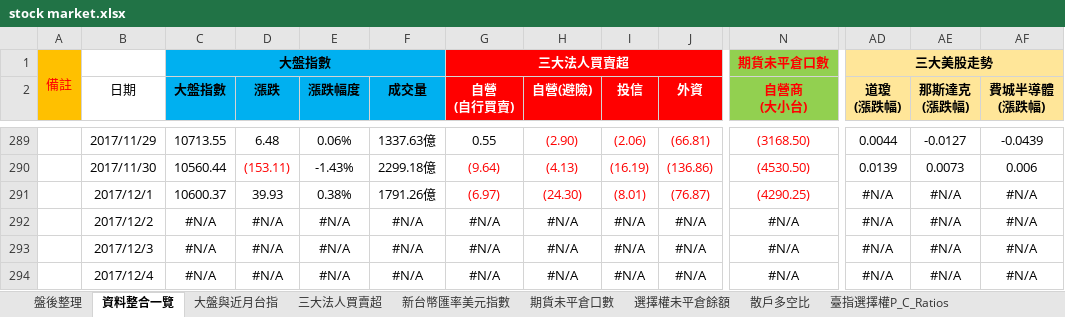
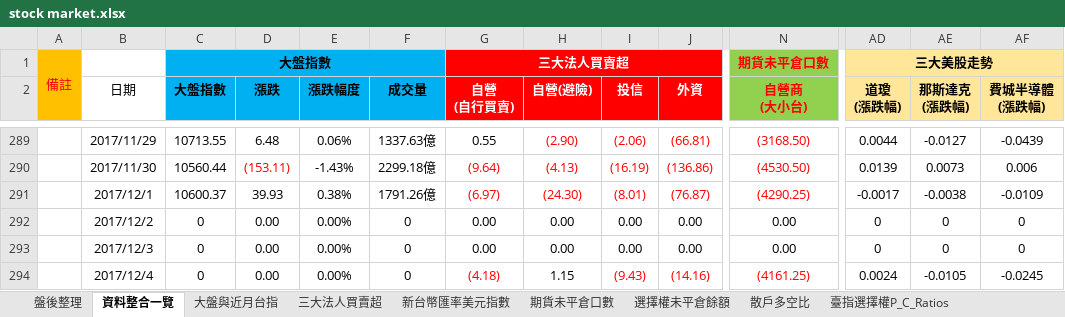
Before and after one commit to g301876/investment, an Excel workbook: stock market.xlsx, sheet 資料整合一覽, drawn as a sheet; only a part is shown, gaps mark what is left out; values as stored, in another font and other column widths than the file's, no borders; the diff covers the shown part only; the diff names each change by its address in the sheet, - before the commit and + after, or states it on an @@ line.

```diff
--- a/stock market.xlsx (sheet 資料整合一覽)
+++ b/stock market.xlsx (sheet 資料整合一覽)
-AD291 (道瓊 (漲跌幅)): #N/A
+AD291 (道瓊 (漲跌幅)): -0.0017
-AE291 (那斯達克 (漲跌幅)): #N/A
+AE291 (那斯達克 (漲跌幅)): -0.0038
-AF291 (費城半導體 (漲跌幅)): #N/A
+AF291 (費城半導體 (漲跌幅)): -0.0109
-C292:C294 (大盤指數): #N/A
+C292:C294 (大盤指數): 0
-D292:D294 (漲跌): #N/A
+D292:D294 (漲跌): 0.00
-E292:E294 (漲跌幅度): #N/A
+E292:E294 (漲跌幅度): 0.00%
-F292:F294 (成交量): #N/A
+F292:F294 (成交量): 0
-G292:G293 (自營 (自行買賣)): #N/A
+G292:G293 (自營 (自行買賣)): 0.00
-H292:H293 (自營(避險)): #N/A
+H292:H293 (自營(避險)): 0.00
-I292:I293 (投信): #N/A
+I292:I293 (投信): 0.00
-J292:J293 (外資): #N/A
+J292:J293 (外資): 0.00
-N292:N293 (自營商 (大小台)): #N/A
+N292:N293 (自營商 (大小台)): 0.00
-AD292:AD293 (道瓊 (漲跌幅)): #N/A
+AD292:AD293 (道瓊 (漲跌幅)): 0
-AE292:AE293 (那斯達克 (漲跌幅)): #N/A
+AE292:AE293 (那斯達克 (漲跌幅)): 0
-AF292:AF293 (費城半導體 (漲跌幅)): #N/A
+AF292:AF293 (費城半導體 (漲跌幅)): 0
-G294 (自營 (自行買賣)): #N/A
+G294 (自營 (自行買賣)): (4.18)
-G294 text colour: black
+G294 text colour: #FF0000
-H294 (自營(避險)): #N/A
+H294 (自營(避險)): 1.15
-I294 (投信): #N/A
+I294 (投信): (9.43)
-I294:J294 text colour: black
+I294:J294 text colour: #FF0000
-J294 (外資): #N/A
+J294 (外資): (14.16)
-N294 (自營商 (大小台)): #N/A
+N294 (自營商 (大小台)): (4161.25)
-N294 text colour: black
+N294 text colour: #FF0000
-AD294 (道瓊 (漲跌幅)): #N/A
+AD294 (道瓊 (漲跌幅)): 0.0024
-AE294 (那斯達克 (漲跌幅)): #N/A
+AE294 (那斯達克 (漲跌幅)): -0.0105
-AF294 (費城半導體 (漲跌幅)): #N/A
+AF294 (費城半導體 (漲跌幅)): -0.0245
```
Also changed, not shown: 67 edited cells and cell formats elsewhere in this sheet, sheet 盤後整理, sheet 期貨大額交易人未沖銷部位, sheet 三大法人買賣超, sheet 期貨未平倉口數, sheet 散戶多空比, sheet 三大美股走勢, 4 more sheets, charts or pictures, tpex.xlsx, twse.xlsx.
